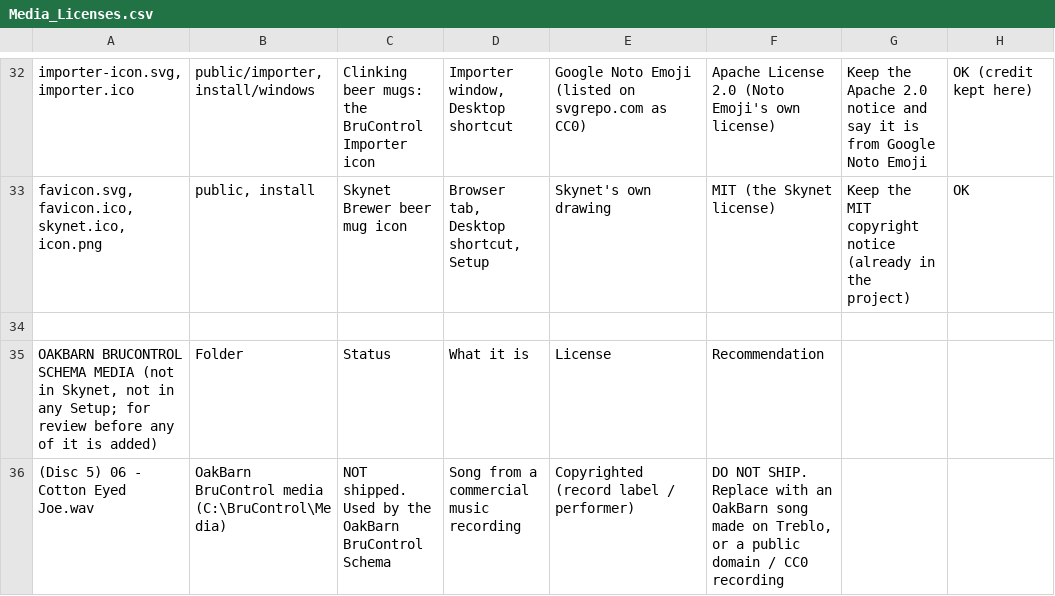
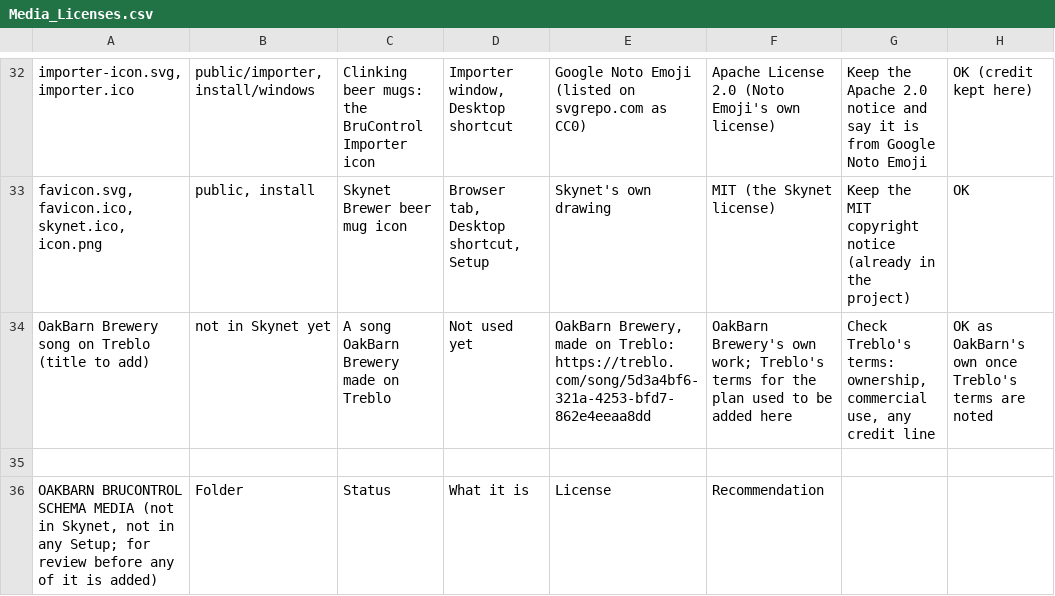
Before and after one commit to oakbarn/Skynet_Brewery, a CSV file: docs/Media_Licenses.csv, drawn as a sheet; only a part is shown, gaps mark what is left out; the shorter side is filled out with more unchanged rows; the diff names each change by its address in the sheet, - before the commit and + after, or states it on an @@ line.

```diff
--- a/docs/Media_Licenses.csv
+++ b/docs/Media_Licenses.csv
+row 34: OakBarn Brewery song on Treblo (title to add) | not in Skynet yet | A song OakBarn Brewery made on Treblo | Not used yet | OakBarn Brewery, made on Treblo: https://treblo.com/song/5d3a4bf6-321a-4253-bfd7-862e4eeaa8dd | OakBarn Brewery's own work; Treblo's terms for the plan used to be added here | Check Treblo's terms: ownership, commercial use, any credit line | OK as OakBarn's own once Treblo's terms are noted
```
